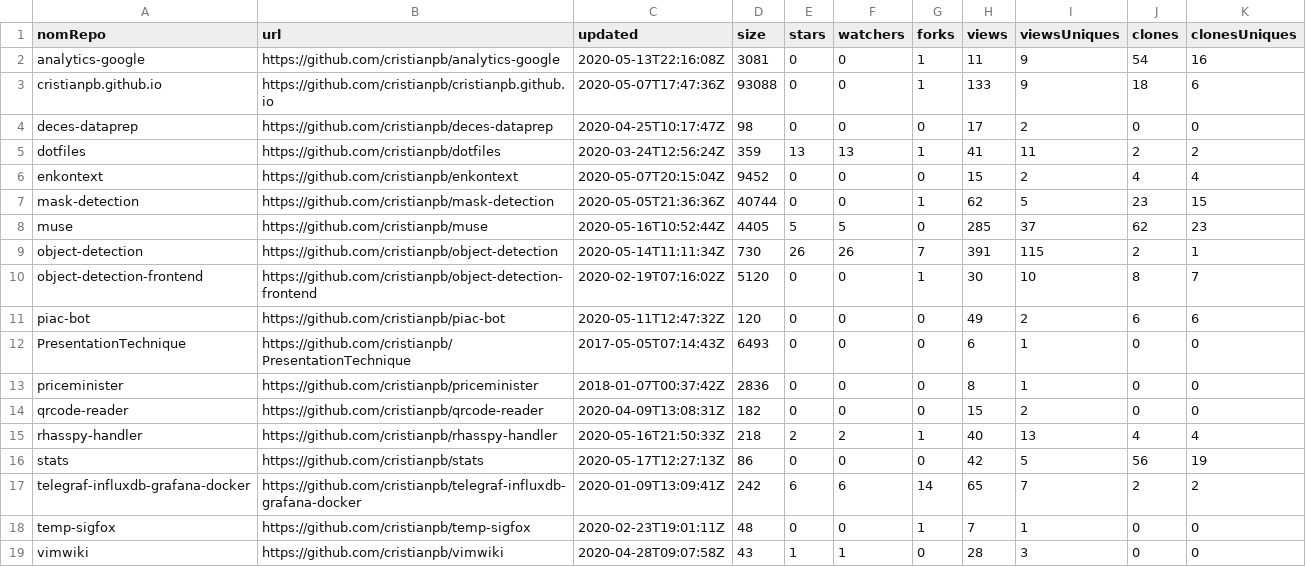
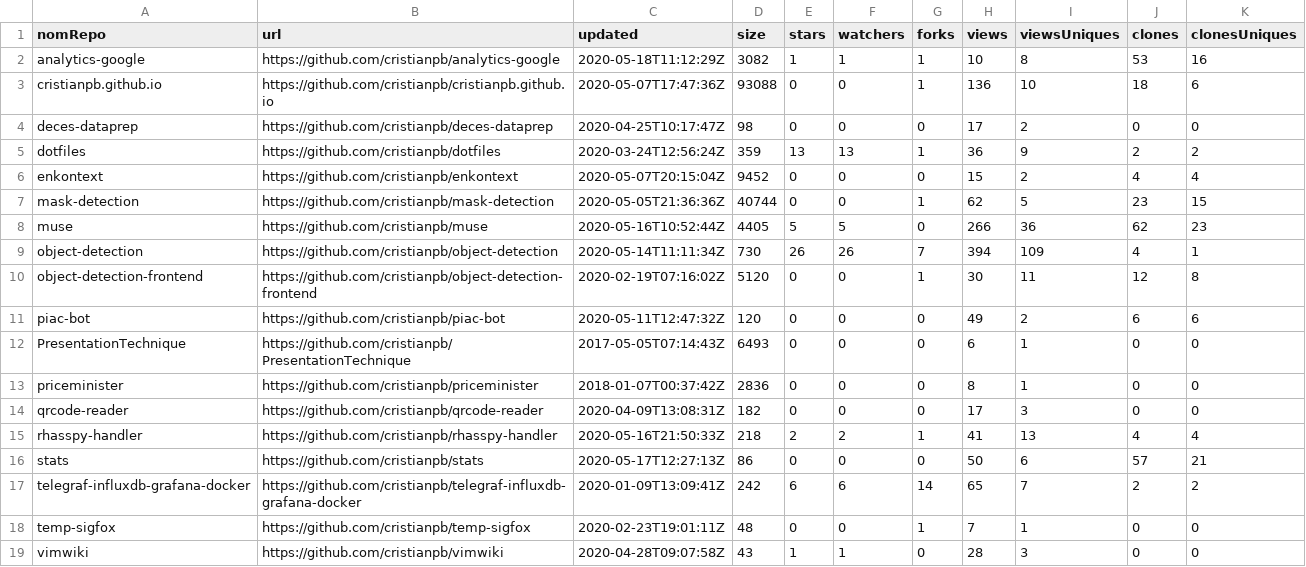
Before and after one commit to cristianpb/stats, a CSV file: github-repositories.csv, drawn as a sheet.

```diff
--- a/github-repositories.csv
+++ b/github-repositories.csv
@@ -1,11 +1,11 @@
 nomRepo,url,updated,size,stars,watchers,forks,views,viewsUniques,clones,clonesUniques
-analytics-google,https://github.com/cristianpb/analytics-google,2020-05-13T22:16:08Z,3081,0,0,1,11,9,54,16
-cristianpb.github.io,https://github.com/cristianpb/cristianpb.github.io,2020-05-07T17:47:36Z,93088,0,0,1,133,9,18,6
+analytics-google,https://github.com/cristianpb/analytics-google,2020-05-18T11:12:29Z,3082,1,1,1,10,8,53,16
+cristianpb.github.io,https://github.com/cristianpb/cristianpb.github.io,2020-05-07T17:47:36Z,93088,0,0,1,136,10,18,6
 deces-dataprep,https://github.com/cristianpb/deces-dataprep,2020-04-25T10:17:47Z,98,0,0,0,17,2,0,0
-dotfiles,https://github.com/cristianpb/dotfiles,2020-03-24T12:56:24Z,359,13,13,1,41,11,2,2
+dotfiles,https://github.com/cristianpb/dotfiles,2020-03-24T12:56:24Z,359,13,13,1,36,9,2,2
 enkontext,https://github.com/cristianpb/enkontext,2020-05-07T20:15:04Z,9452,0,0,0,15,2,4,4
 mask-detection,https://github.com/cristianpb/mask-detection,2020-05-05T21:36:36Z,40744,0,0,1,62,5,23,15
-muse,https://github.com/cristianpb/muse,2020-05-16T10:52:44Z,4405,5,5,0,285,37,62,23
-object-detection,https://github.com/cristianpb/object-detection,2020-05-14T11:11:34Z,730,26,26,7,391,115,2,1
-object-detection-frontend,https://github.com/cristianpb/object-detection-frontend,2020-02-19T07:16:02Z,5120,0,0,1,30,10,8,7
+muse,https://github.com/cristianpb/muse,2020-05-16T10:52:44Z,4405,5,5,0,266,36,62,23
+object-detection,https://github.com/cristianpb/object-detection,2020-05-14T11:11:34Z,730,26,26,7,394,109,4,1
+object-detection-frontend,https://github.com/cristianpb/object-detection-frontend,2020-02-19T07:16:02Z,5120,0,0,1,30,11,12,8
 piac-bot,https://github.com/cristianpb/piac-bot,2020-05-11T12:47:32Z,120,0,0,0,49,2,6,6
@@ -13,5 +13,5 @@ PresentationTechnique,https://github.com/cristianpb/PresentationTechnique,2017-0
 priceminister,https://github.com/cristianpb/priceminister,2018-01-07T00:37:42Z,2836,0,0,0,8,1,0,0
-qrcode-reader,https://github.com/cristianpb/qrcode-reader,2020-04-09T13:08:31Z,182,0,0,0,15,2,0,0
-rhasspy-handler,https://github.com/cristianpb/rhasspy-handler,2020-05-16T21:50:33Z,218,2,2,1,40,13,4,4
-stats,https://github.com/cristianpb/stats,2020-05-17T12:27:13Z,86,0,0,0,42,5,56,19
+qrcode-reader,https://github.com/cristianpb/qrcode-reader,2020-04-09T13:08:31Z,182,0,0,0,17,3,0,0
+rhasspy-handler,https://github.com/cristianpb/rhasspy-handler,2020-05-16T21:50:33Z,218,2,2,1,41,13,4,4
+stats,https://github.com/cristianpb/stats,2020-05-17T12:27:13Z,86,0,0,0,50,6,57,21
 telegraf-influxdb-grafana-docker,https://github.com/cristianpb/telegraf-influxdb-grafana-docker,2020-01-09T13:09:41Z,242,6,6,14,65,7,2,2
```
Also changed, not shown: github-visits.csv.
